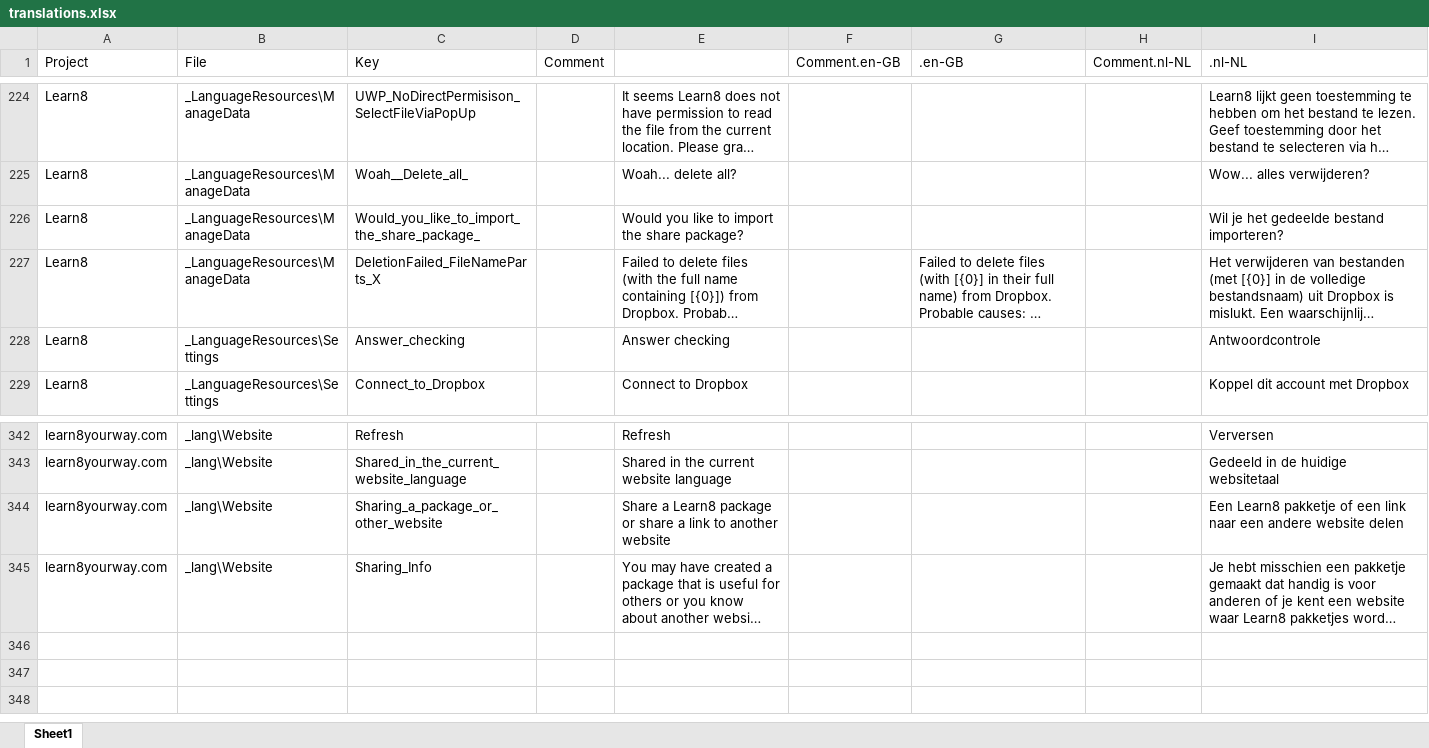
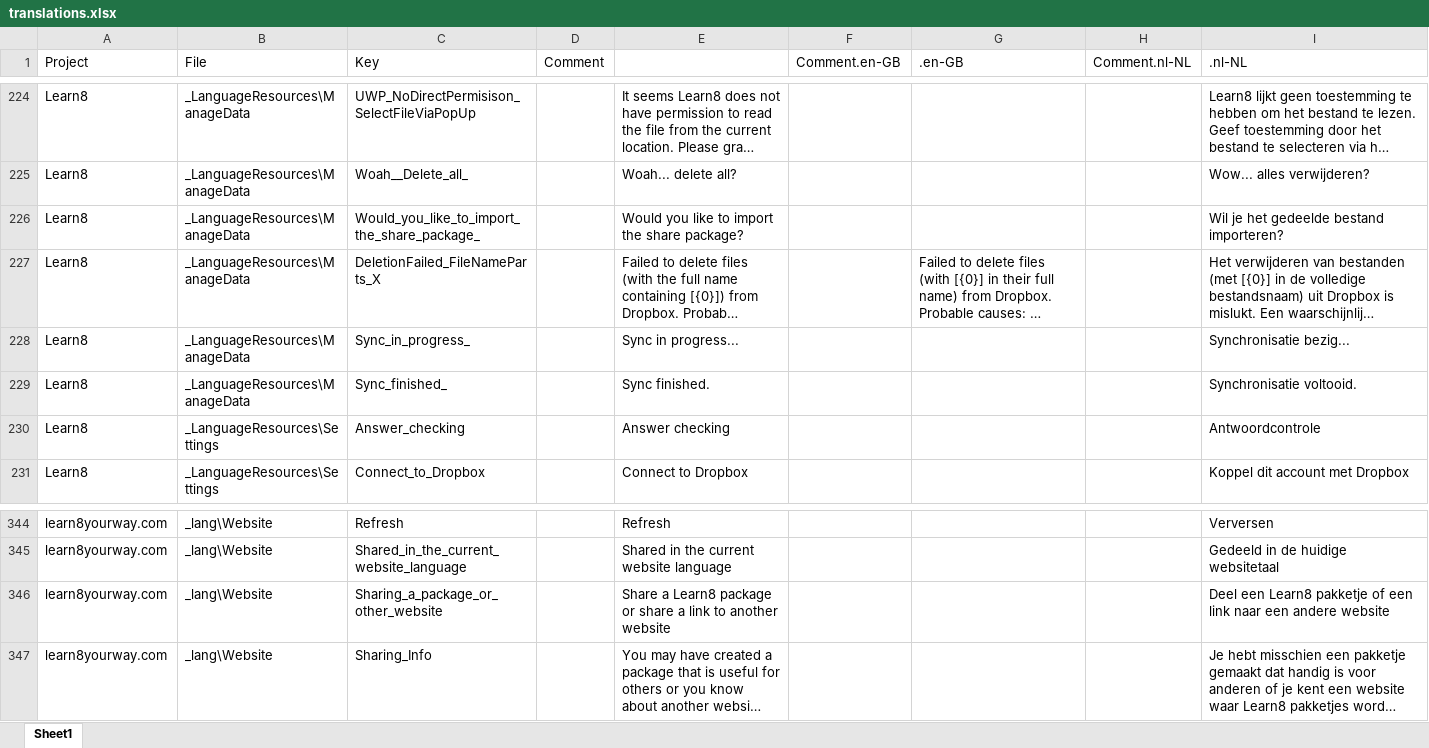
Before and after one commit to learn8yourway/learn8yourway.com, an Excel workbook: docs/invariant/translations.xlsx, sheet Sheet1, drawn as a sheet; only a part is shown, gaps mark what is left out; long unchanged cells end in …; values as stored, in another font and other column widths than the file's, no borders; addresses are those after the commit; the diff names each change by its address in the sheet, - before the commit and + after, or states it on an @@ line.

```diff
--- a/docs/invariant/translations.xlsx (sheet Sheet1)
+++ b/docs/invariant/translations.xlsx (sheet Sheet1)
+row 228: Learn8 | _LanguageResources\ManageData | Sync_in_progress_ |  | Sync in progress... |  |  |  | Synchronisatie bezig...
+row 229: Learn8 | _LanguageResources\ManageData | Sync_finished_ |  | Sync finished. |  |  |  | Synchronisatie voltooid.
-I346 (.nl-NL): Een Learn8 pakketje of een link naar een andere website delen
+I346 (.nl-NL): Deel een Learn8 pakketje of een link naar een andere website
```
Also changed, not shown: 3 other files.
